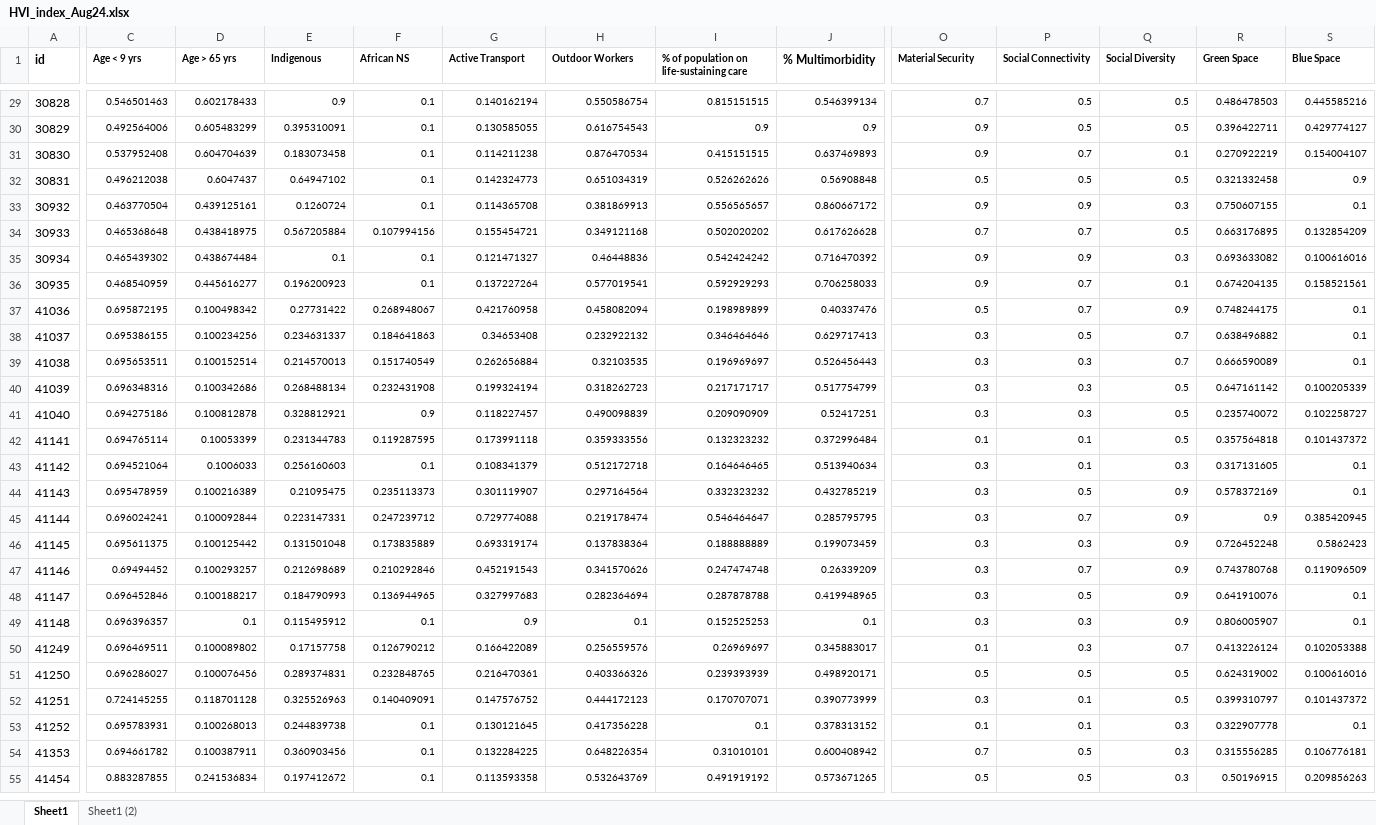
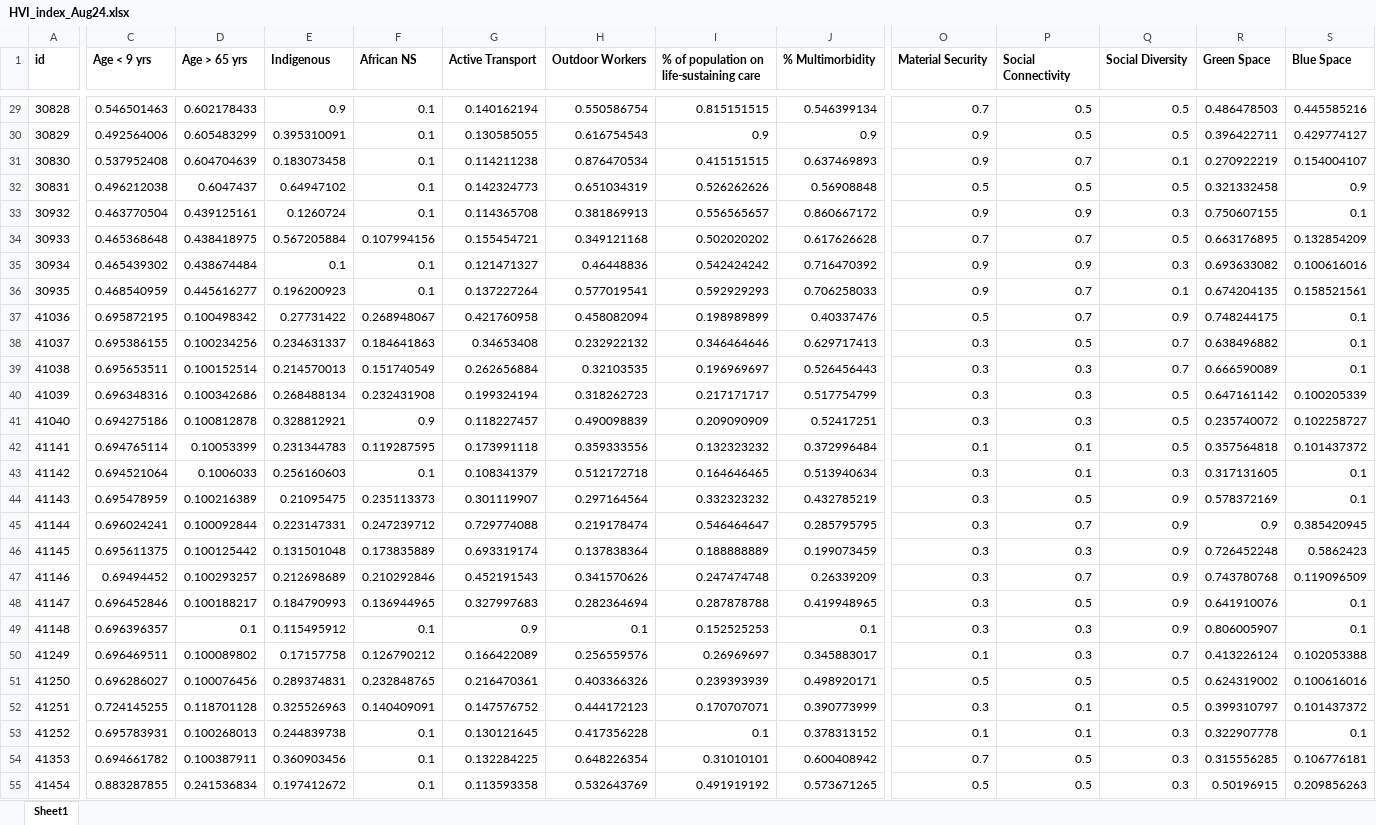
Before and after one commit to saeed-saffari/CPHSC_P, an Excel workbook: stories/HVI/HVI_index_Aug24.xlsx, sheet Sheet1, drawn as a sheet; only a part is shown, gaps mark what is left out; values as stored, in another font and other column widths than the file's, no borders; the diff covers the shown part only; the diff names each change by its address in the sheet, - before the commit and + after, or states it on an @@ line.

```diff
--- a/stories/HVI/HVI_index_Aug24.xlsx (sheet Sheet1)
+++ b/stories/HVI/HVI_index_Aug24.xlsx (sheet Sheet1)
-sheet tab: Sheet1 (2)
@@ C1:I1 text size: larger @@
@@ O1:S1 text size: larger @@
@@ C29:S54 text size: larger @@
@@ C55:S55 text size: larger @@
```
Also changed, not shown: cell formats elsewhere in this sheet.
